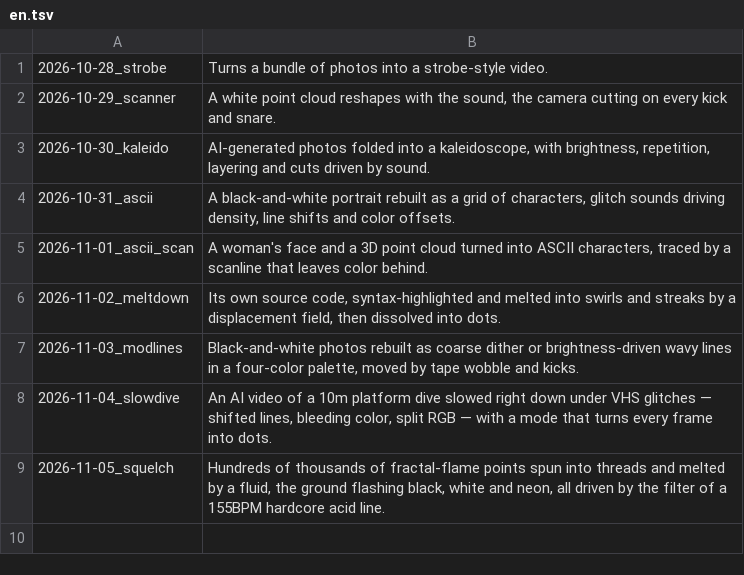
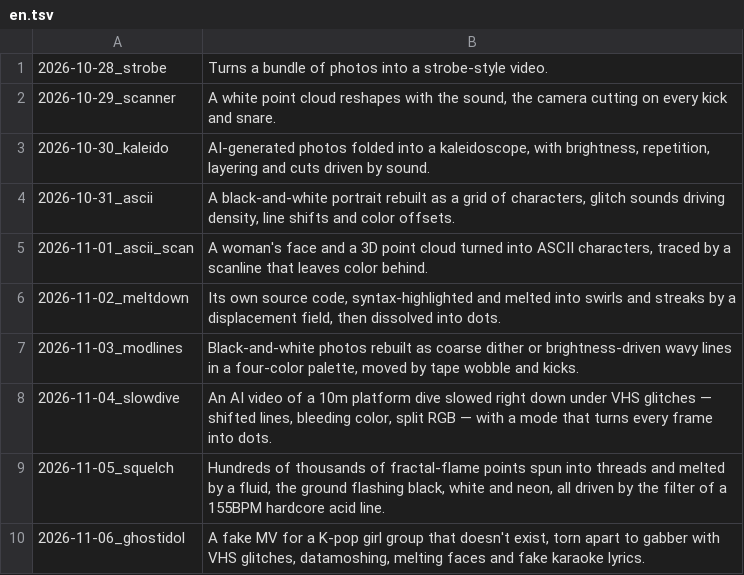
Before and after one commit to verytired/verytired.net, a TSV file: en.tsv, drawn as a sheet; the diff names each change by its address in the sheet, - before the commit and + after, or states it on an @@ line.

```diff
--- a/en.tsv
+++ b/en.tsv
+row 10: 2026-11-06_ghostidol | A fake MV for a K-pop girl group that doesn't exist, torn apart to gabber with VHS glitches, datamoshing, melting faces and fake karaoke lyrics.
```
Also changed, not shown: 2 other files.
